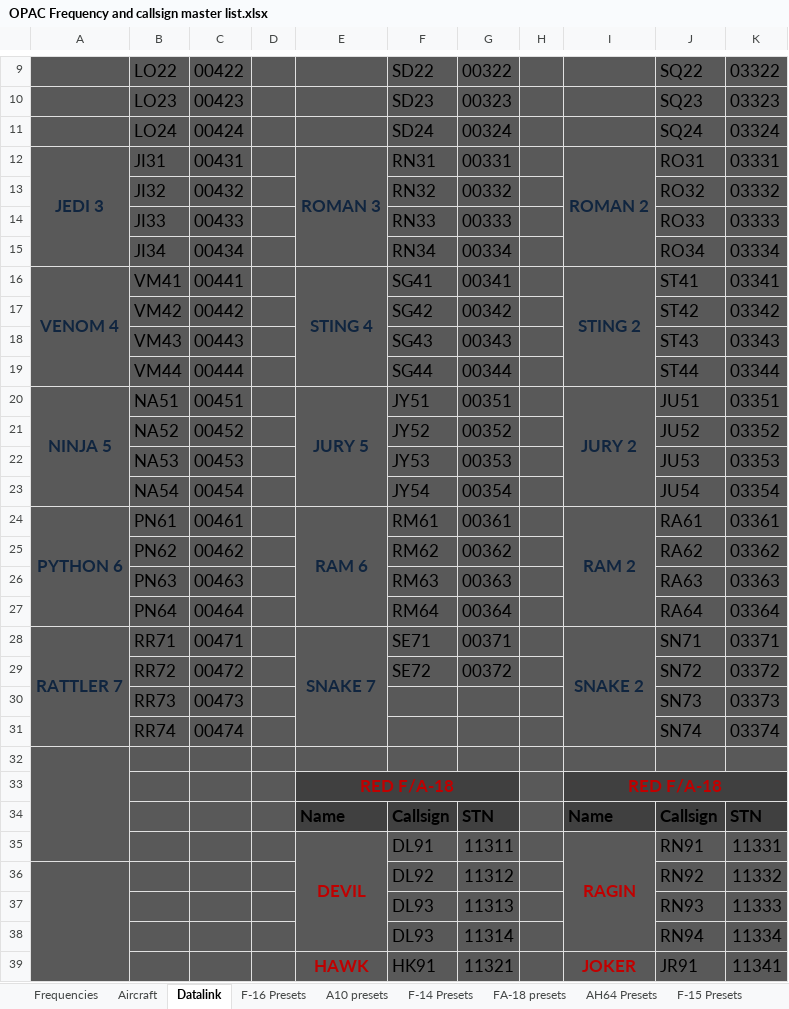
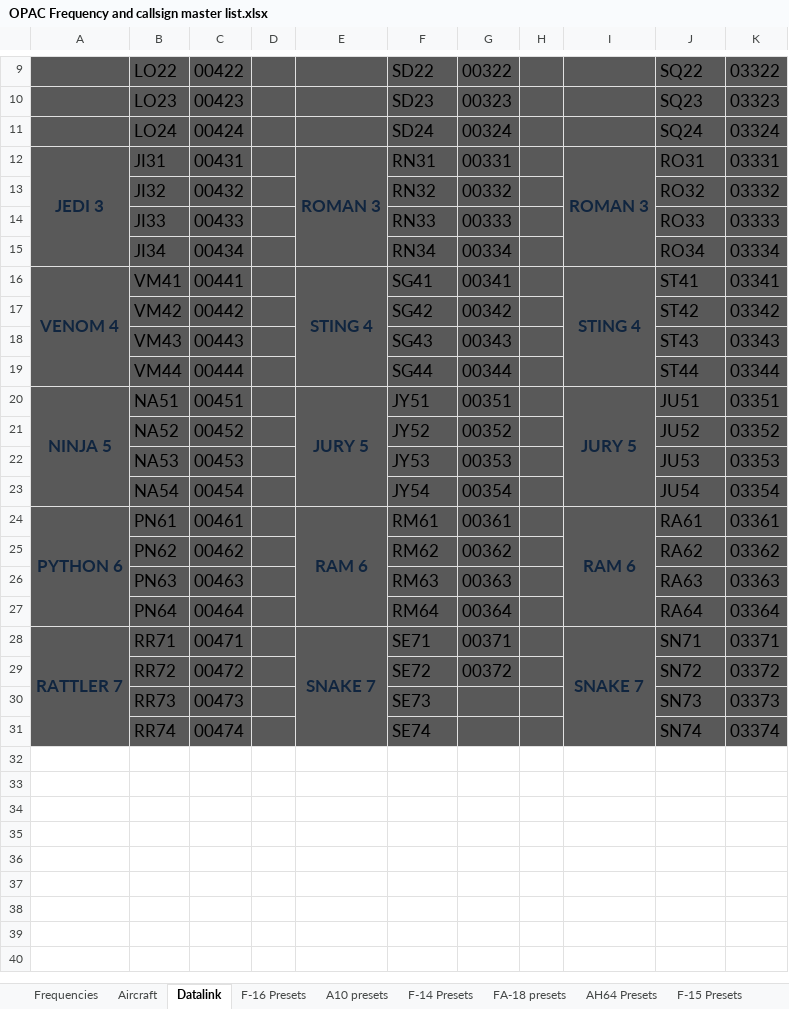
Before and after one commit to 132nd-vWing/OPAC-Brief, an Excel workbook: COMMUNICATIONS/OPAC Frequency and callsign master list.xlsx, sheet Datalink, drawn as a sheet; only a part is shown, gaps mark what is left out; values as stored, in another font and other column widths than the file's, no borders; the diff covers the shown part only; the diff names each change by its address in the sheet, - before the commit and + after, or states it on an @@ line.

```diff
--- a/COMMUNICATIONS/OPAC Frequency and callsign master list.xlsx (sheet Datalink)
+++ b/COMMUNICATIONS/OPAC Frequency and callsign master list.xlsx (sheet Datalink)
-I12: ROMAN 2
+I12: ROMAN 3
-I16: STING 2
+I16: STING 4
-I20: JURY 2
+I20: JURY 5
-I24: RAM 2
+I24: RAM 6
-I28: SNAKE 2
+I28: SNAKE 7
-F30: (empty)
+F30: SE73
-F31: (empty)
+F31: SE74
-row 32: (empty)
-row 33:  |  |  |  | RED F/A-18 |  |  |  | RED F/A-18
-row 34:  |  |  |  | Name | Callsign | STN |  | Name | Callsign | STN
-row 35:  |  |  |  | DEVIL | DL91 | 11311 |  | RAGIN | RN91 | 11331
-row 36:  |  |  |  |  | DL92 | 11312 |  |  | RN92 | 11332
-row 37:  |  |  |  |  | DL93 | 11313 |  |  | RN93 | 11333
-row 38:  |  |  |  |  | DL93 | 11314 |  |  | RN94 | 11334
-row 39:  |  |  |  | HAWK | HK91 | 11321 |  | JOKER | JR91 | 11341
```
Also changed, not shown: 3 removed rows and 1 edited cell elsewhere in this sheet, sheet A10 presets, sheet F-14 Presets, charts or pictures, 4 other files.
